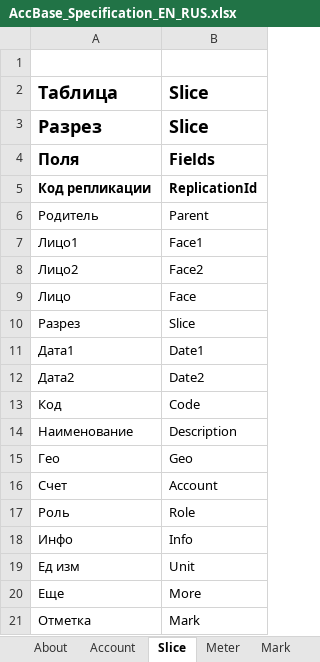
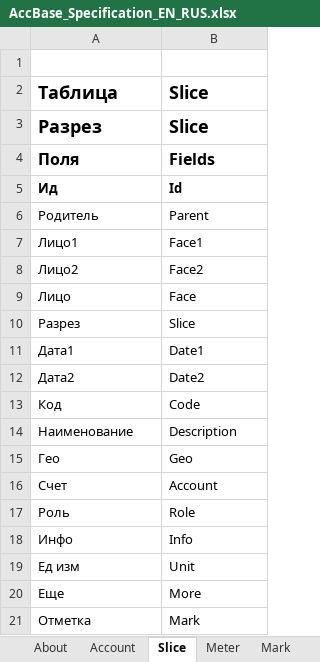
Before and after one commit to KursakovSA/AccBase, an Excel workbook: AccBase_Specification_EN_RUS.xlsx, sheet Slice, drawn as a sheet; values as stored, in another font and other column widths than the file's, no borders; removed rows and columns are numbered as before the commit, all else as after; the diff names each change by its address in the sheet, - before the commit and + after, or states it on an @@ line.

```diff
--- a/AccBase_Specification_EN_RUS.xlsx (sheet Slice)
+++ b/AccBase_Specification_EN_RUS.xlsx (sheet Slice)
-row 5: Код репликации | ReplicationId
+row 5: Ид | Id
```
Also changed, not shown: sheet Mark, sheet Role, sheet Unit, sheet Info, sheet Price, sheet Meter, 12 more sheets.
